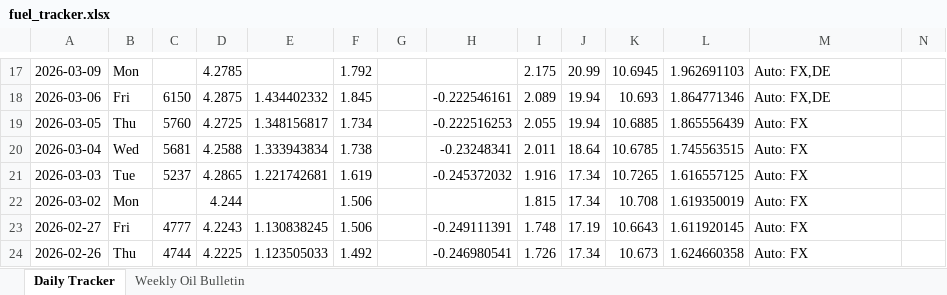
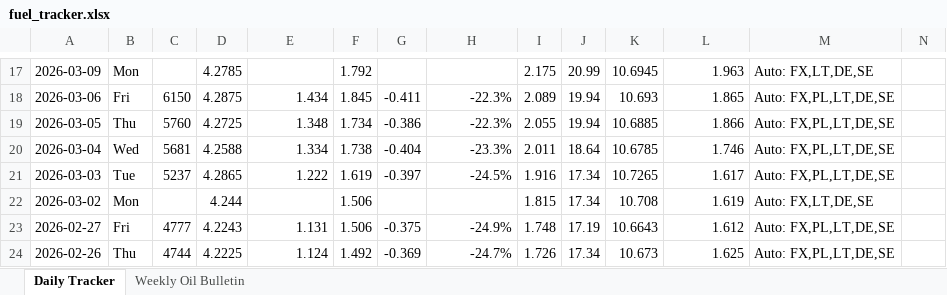
Before and after one commit to harkis123/Fuel-Tracker, an Excel workbook: fuel_tracker.xlsx, sheet Daily Tracker, drawn as a sheet; only a part is shown, gaps mark what is left out; values as stored, in another font and other column widths than the file's, no borders; the diff covers the shown part only; the diff names each change by its address in the sheet, - before the commit and + after, or states it on an @@ line.

```diff
--- a/fuel_tracker.xlsx (sheet Daily Tracker)
+++ b/fuel_tracker.xlsx (sheet Daily Tracker)
-L17: 1.962691103
+L17: 1.963
-M17: Auto: FX,DE
+M17: Auto: FX,LT,DE,SE
-E18: 1.434402332
+E18: 1.434
-G18: (empty)
+G18: -0.411
-H18: -0.222546161
+H18: -22.3%
-L18: 1.864771346
+L18: 1.865
-M18: Auto: FX,DE
+M18: Auto: FX,PL,LT,DE,SE
-E19: 1.348156817
+E19: 1.348
-G19: (empty)
+G19: -0.386
-H19: -0.222516253
+H19: -22.3%
-L19: 1.865556439
+L19: 1.866
-M19:M21: Auto: FX
+M19:M21: Auto: FX,PL,LT,DE,SE
-E20: 1.333943834
+E20: 1.334
-G20: (empty)
+G20: -0.404
-H20: -0.23248341
+H20: -23.3%
-L20: 1.745563515
+L20: 1.746
-E21: 1.221742681
+E21: 1.222
-G21: (empty)
+G21: -0.397
-H21: -0.245372032
+H21: -24.5%
-L21: 1.616557125
+L21: 1.617
-L22: 1.619350019
+L22: 1.619
-M22: Auto: FX
+M22: Auto: FX,LT,DE,SE
-E23: 1.130838245
+E23: 1.131
-G23: (empty)
+G23: -0.375
-H23: -0.249111391
+H23: -24.9%
-L23: 1.611920145
+L23: 1.612
-M23:M24: Auto: FX
+M23:M24: Auto: FX,PL,LT,DE,SE
-E24: 1.123505033
+E24: 1.124
-G24: (empty)
+G24: -0.369
-H24: -0.246980541
+H24: -24.7%
-L24: 1.624660358
+L24: 1.625
```
Also changed, not shown: 113 edited cells elsewhere in this sheet.
